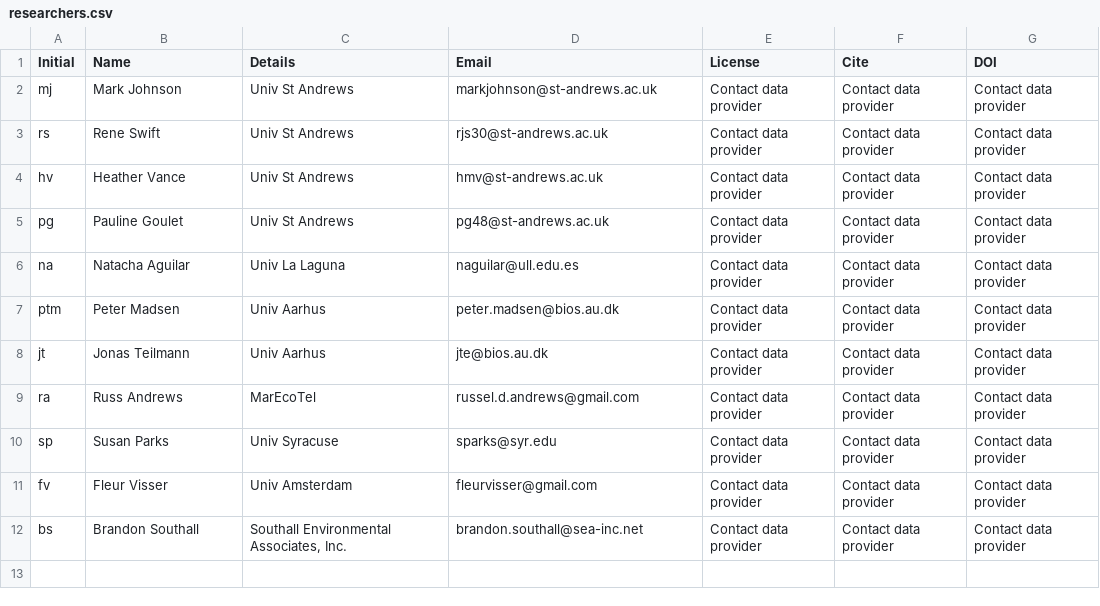
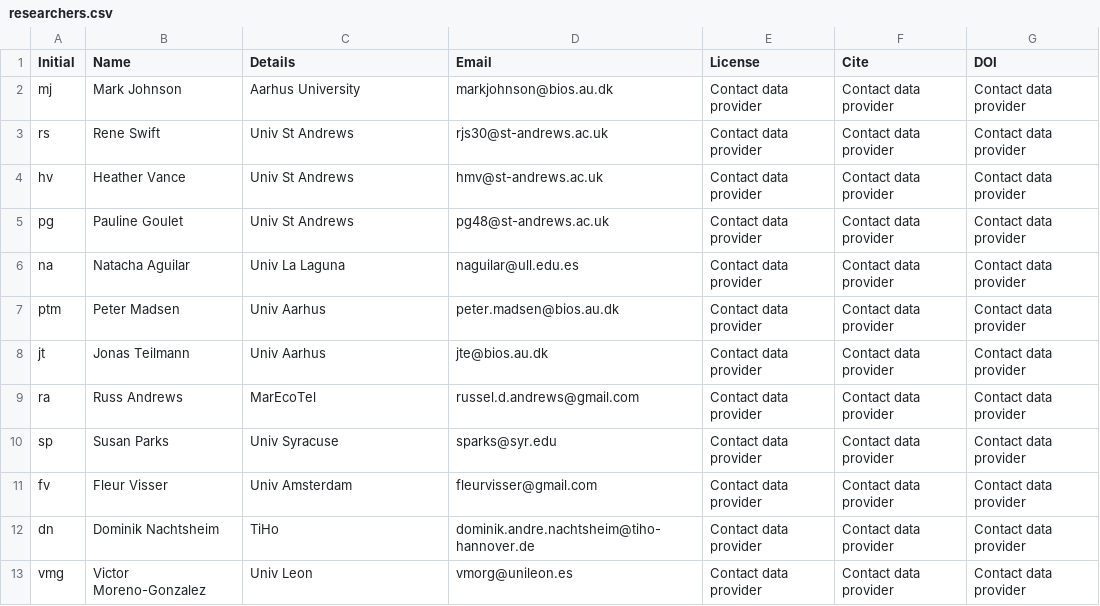
Before and after one commit to stacyderuiter/TagTools, a CSV file: matlab/user/researchers.csv, drawn as a sheet.

```diff
--- a/matlab/user/researchers.csv
+++ b/matlab/user/researchers.csv
@@ -1,3 +1,3 @@
 Initial,Name,Details,Email,License,Cite,DOI
-mj,Mark Johnson,Univ St Andrews,markjohnson@st-andrews.ac.uk,Contact data provider,Contact data provider,Contact data provider
+mj,Mark Johnson,Aarhus University,markjohnson@bios.au.dk,Contact data provider,Contact data provider,Contact data provider
 rs,Rene Swift,Univ St Andrews,rjs30@st-andrews.ac.uk,Contact data provider,Contact data provider,Contact data provider
@@ -11,2 +11,3 @@ sp,Susan Parks,Univ Syracuse,sparks@syr.edu,Contact data provider,Contact data p
 fv,Fleur Visser,Univ Amsterdam,fleurvisser@gmail.com,Contact data provider,Contact data provider,Contact data provider
-bs,Brandon Southall,"Southall Environmental Associates, Inc.",brandon.southall@sea-inc.net,Contact data provider,Contact data provider,Contact data provider
+dn,Dominik Nachtsheim,TiHo,dominik.andre.nachtsheim@tiho-hannover.de,Contact data provider,Contact data provider,Contact data provider
+vmg,Victor Moreno-Gonzalez,Univ Leon,vmorg@unileon.es,Contact data provider,Contact data provider,Contact data provider
```
Also changed, not shown: matlab/tagiofuns/sensor_names.csv, 7 other files.
